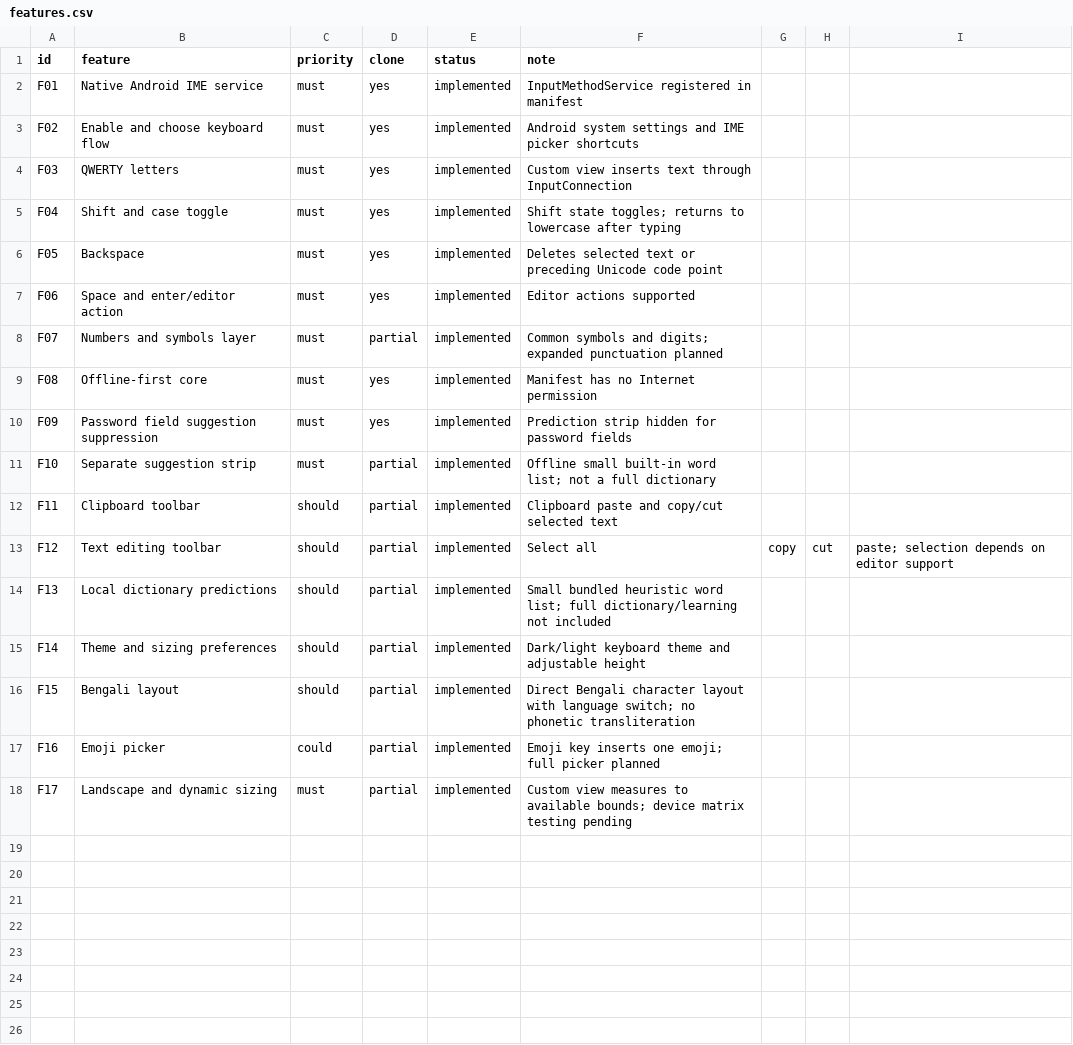
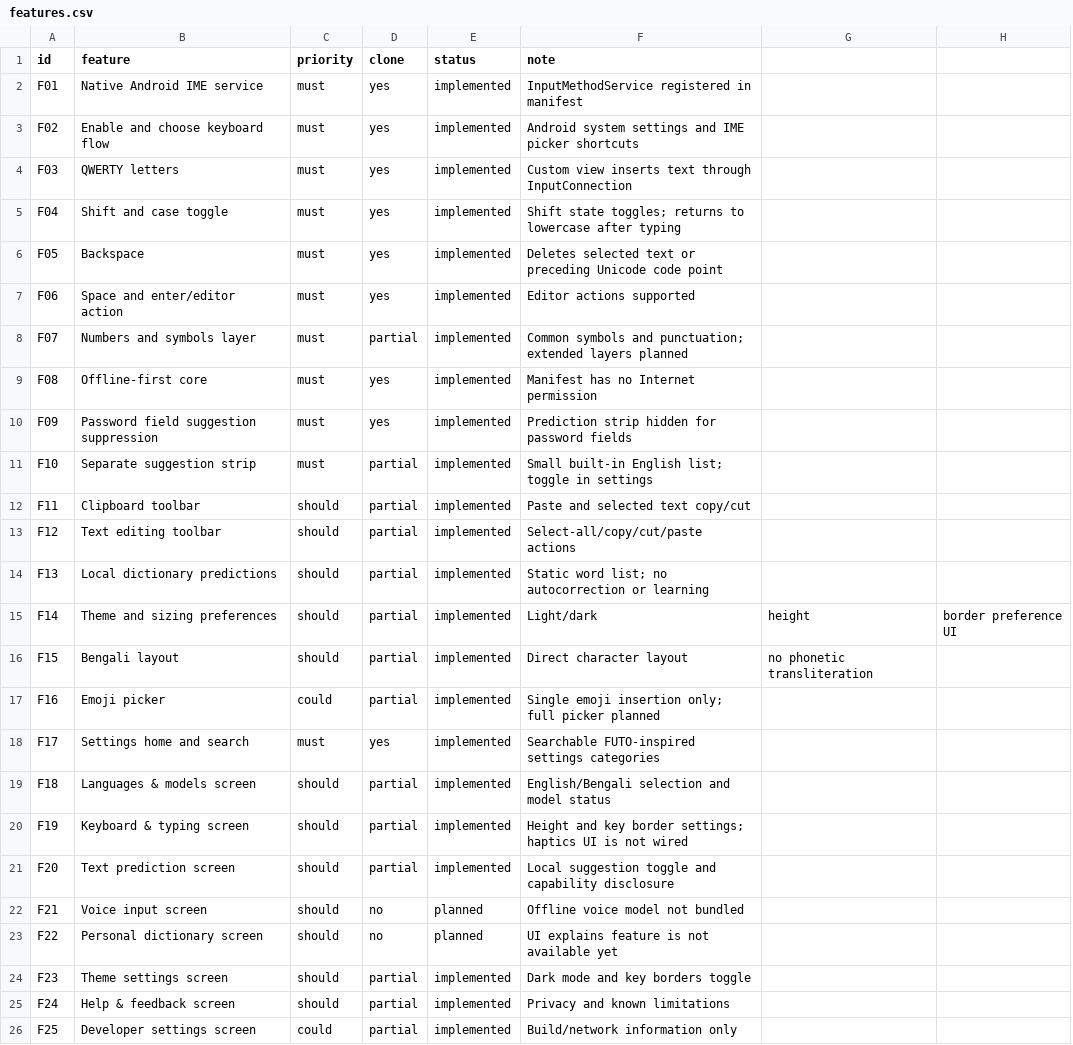
Before and after one commit to CrazeStudio/CrazeKeyboard-V2, a CSV file: replica/features.csv, drawn as a sheet; removed rows and columns are numbered as before the commit, all else as after; the diff names each change by its address in the sheet, - before the commit and + after, or states it on an @@ line.

Commit message:
design: rebuild settings UI inspired by FUTO keyboard

```diff
--- a/replica/features.csv
+++ b/replica/features.csv
-column G, row 13: copy
-column H, row 13: cut
-column I, row 13: paste; selection depends on editor support
+column G, rows 15-16: height | no phonetic transliteration
+column H, row 15: border preference UI
-F8 (note): …symbols and digits; expanded punctuation planned
+F8 (note): …symbols and punctuation; extended layers planned
-F11 (note): Offline small built-in word list; not a full dictionary
+F11 (note): Small built-in English list; toggle in settings
-F12 (note): Clipboard paste and copy/cut selected text
+F12 (note): Paste and selected text copy/cut
-F13 (note): Select all
+F13 (note): Select-all/copy/cut/paste actions
-F14 (note): Small bundled heuristic word list; full dictionary/learning not included
+F14 (note): Static word list; no autocorrection or learning
-F15 (note): Dark/light keyboard theme and adjustable height
+F15 (note): Light/dark
-F16 (note): Direct Bengali character layout with language switch; no phonetic transliteration
+F16 (note): Direct character layout
-F17 (note): Emoji key inserts one emoji; full picker…
+F17 (note): Single emoji insertion only; full picker…
-B18 (feature): Landscape and dynamic sizing
+B18 (feature): Settings home and search
-D18 (clone): partial
+D18 (clone): yes
-F18 (note): Custom view measures to available bounds; device matrix testing pending
+F18 (note): Searchable FUTO-inspired settings categories
+row 19: F18 | Languages & models screen | should | partial | implemented | English/Bengali selection and model status
+row 20: F19 | Keyboard & typing screen | should | partial | implemented | Height and key border settings; haptics UI is not wired
+row 21: F20 | Text prediction screen | should | partial | implemented | Local suggestion toggle and capability disclosure
+row 22: F21 | Voice input screen | should | no | planned | Offline voice model not bundled
+row 23: F22 | Personal dictionary screen | should | no | planned | UI explains feature is not available yet
+row 24: F23 | Theme settings screen | should | partial | implemented | Dark mode and key borders toggle
+row 25: F24 | Help & feedback screen | should | partial | implemented | Privacy and known limitations
+row 26: F25 | Developer settings screen | could | partial | implemented | Build/network information only
```
Also changed, not shown: 6 other files.
